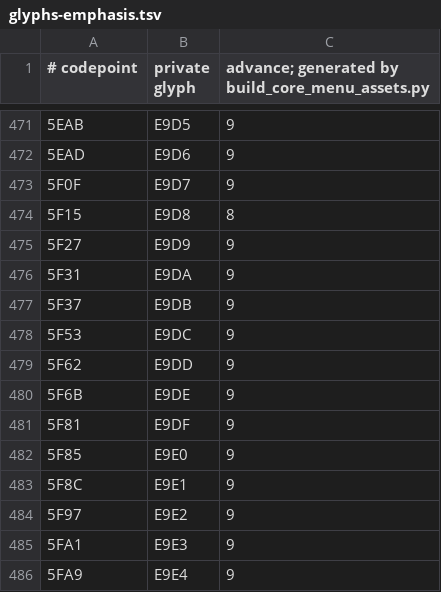
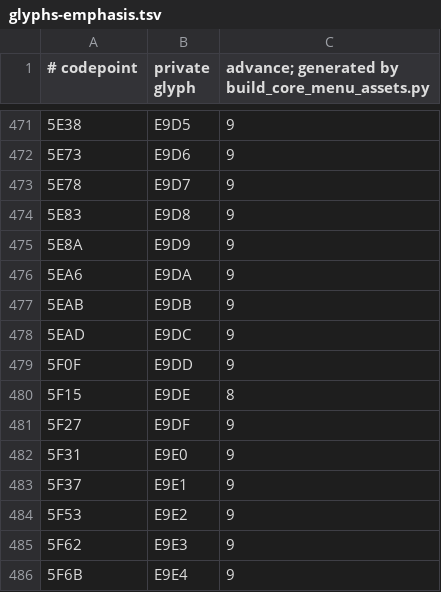
Before and after one commit to retardedgyai/Projects-V2, a TSV file: server-minestom/src/main/resources/core-ui-pack/assets/projects/menu/glyphs-emphasis.tsv, drawn as a sheet; only a part is shown, gaps mark what is left out; the diff covers the shown part only; the diff names each change by its address in the sheet, - before the commit and + after, or states it on an @@ line.

```diff
--- a/server-minestom/src/main/resources/core-ui-pack/assets/projects/menu/glyphs-emphasis.tsv
+++ b/server-minestom/src/main/resources/core-ui-pack/assets/projects/menu/glyphs-emphasis.tsv
@@ column A (# codepoint) renumbered between rows 309 and 848 @@
-C474: 8
+C474: 9
-C480: 9
+C480: 8
```
Also changed, not shown: 15 added rows and 7 edited cells elsewhere in this file, server-minestom/src/main/resources/core-ui-pack/assets/projects/menu/glyphs.tsv, 22 other files.
